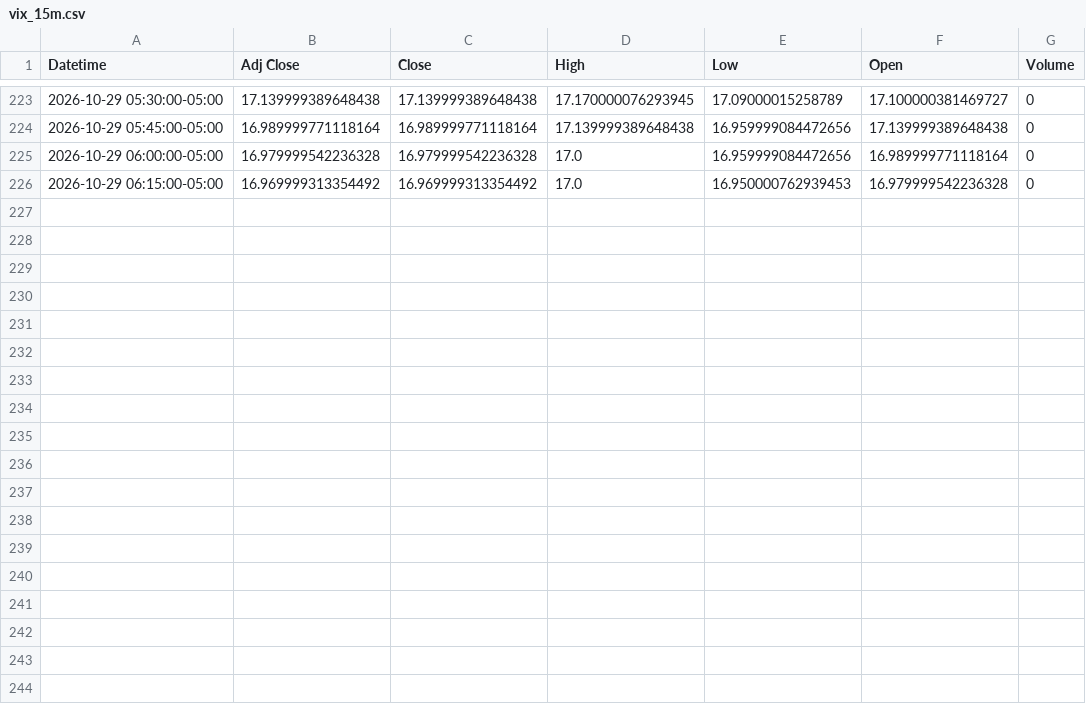
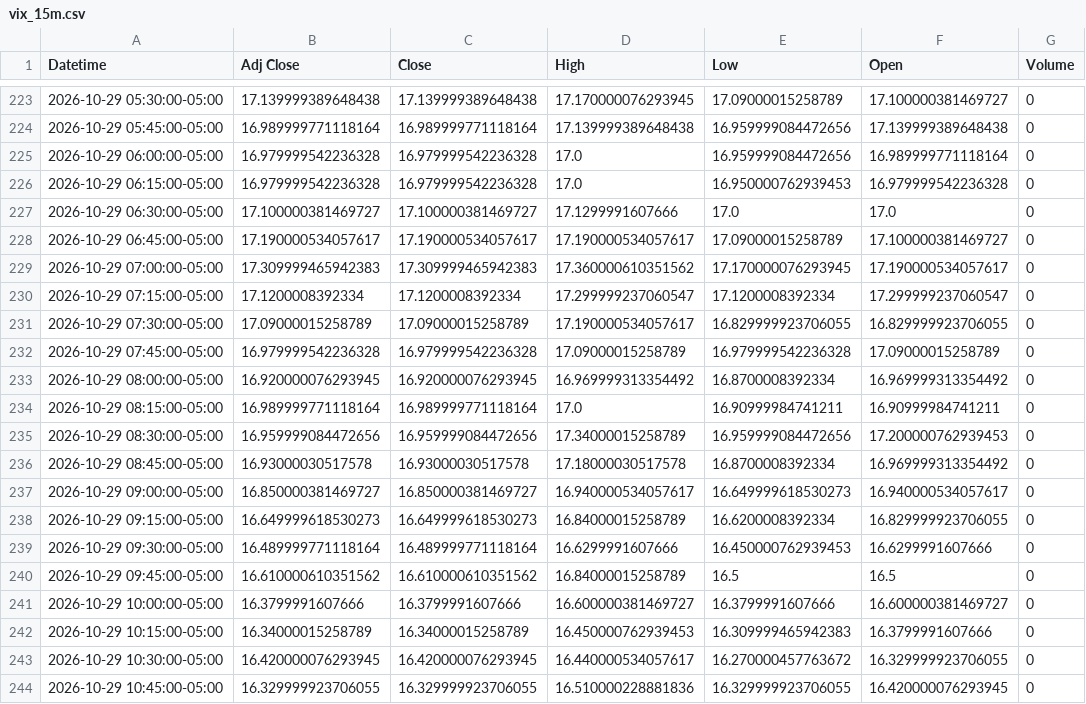
Before and after one commit to Jordan4369/mes-data, a CSV file: data/vix_15m.csv, drawn as a sheet; only a part is shown, gaps mark what is left out; the diff covers the shown part only.

Commit message:
update data

```diff
--- a/data/vix_15m.csv
+++ b/data/vix_15m.csv
@@ -225,2 +225,20 @@ Datetime,Adj Close,Close,High,Low,Open,Volume
 2026-10-29 06:00:00-05:00,16.979999542236328,16.979999542236328,17.0,16.959999084472656,16.989999771118164,0
-2026-10-29 06:15:00-05:00,16.969999313354492,16.969999313354492,17.0,16.950000762939453,16.979999542236328,0
+2026-10-29 06:15:00-05:00,16.979999542236328,16.979999542236328,17.0,16.950000762939453,16.979999542236328,0
+2026-10-29 06:30:00-05:00,17.100000381469727,17.100000381469727,17.1299991607666,17.0,17.0,0
+2026-10-29 06:45:00-05:00,17.190000534057617,17.190000534057617,17.190000534057617,17.09000015258789,17.100000381469727,0
+2026-10-29 07:00:00-05:00,17.309999465942383,17.309999465942383,17.360000610351562,17.170000076293945,17.190000534057617,0
+2026-10-29 07:15:00-05:00,17.1200008392334,17.1200008392334,17.299999237060547,17.1200008392334,17.299999237060547,0
+2026-10-29 07:30:00-05:00,17.09000015258789,17.09000015258789,17.190000534057617,16.829999923706055,16.829999923706055,0
+2026-10-29 07:45:00-05:00,16.979999542236328,16.979999542236328,17.09000015258789,16.979999542236328,17.09000015258789,0
+2026-10-29 08:00:00-05:00,16.920000076293945,16.920000076293945,16.969999313354492,16.8700008392334,16.969999313354492,0
+2026-10-29 08:15:00-05:00,16.989999771118164,16.989999771118164,17.0,16.90999984741211,16.90999984741211,0
+2026-10-29 08:30:00-05:00,16.959999084472656,16.959999084472656,17.34000015258789,16.959999084472656,17.200000762939453,0
+2026-10-29 08:45:00-05:00,16.93000030517578,16.93000030517578,17.18000030517578,16.8700008392334,16.969999313354492,0
+2026-10-29 09:00:00-05:00,16.850000381469727,16.850000381469727,16.940000534057617,16.649999618530273,16.940000534057617,0
+2026-10-29 09:15:00-05:00,16.649999618530273,16.649999618530273,16.84000015258789,16.6200008392334,16.829999923706055,0
+2026-10-29 09:30:00-05:00,16.489999771118164,16.489999771118164,16.6299991607666,16.450000762939453,16.6299991607666,0
+2026-10-29 09:45:00-05:00,16.610000610351562,16.610000610351562,16.84000015258789,16.5,16.5,0
+2026-10-29 10:00:00-05:00,16.3799991607666,16.3799991607666,16.600000381469727,16.3799991607666,16.600000381469727,0
+2026-10-29 10:15:00-05:00,16.34000015258789,16.34000015258789,16.450000762939453,16.309999465942383,16.3799991607666,0
+2026-10-29 10:30:00-05:00,16.420000076293945,16.420000076293945,16.440000534057617,16.270000457763672,16.329999923706055,0
+2026-10-29 10:45:00-05:00,16.329999923706055,16.329999923706055,16.510000228881836,16.329999923706055,16.420000076293945,0
```
Also changed, not shown: 9 added rows elsewhere in this file, data/es_15m.csv, data/es_1h.csv, 1 other file.
